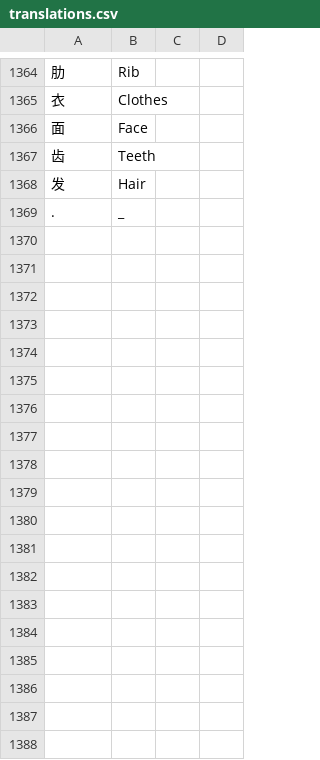
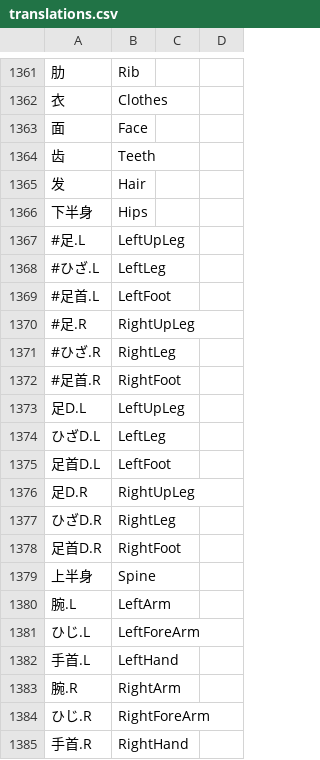
Before and after one commit to BurningLotusBL/mmd_tools_translation, a CSV file: translations.csv, drawn as a sheet; only a part is shown, gaps mark what is left out; the shorter side is filled out with more unchanged rows; the diff covers the shown part only; the diff names each change by its address in the sheet, - before the commit and + after, or states it on an @@ line.

```diff
--- a/translations.csv
+++ b/translations.csv
+row 1366: 下半身 | Hips
+row 1367: #足.L | LeftUpLeg
+row 1368: #ひざ.L | LeftLeg
+row 1369: #足首.L | LeftFoot
+row 1370: #足.R | RightUpLeg
+row 1371: #ひざ.R | RightLeg
+row 1372: #足首.R | RightFoot
+row 1373: 足D.L | LeftUpLeg
+row 1374: ひざD.L | LeftLeg
+row 1375: 足首D.L | LeftFoot
+row 1376: 足D.R | RightUpLeg
+row 1377: ひざD.R | RightLeg
+row 1378: 足首D.R | RightFoot
+row 1379: 上半身 | Spine
+row 1380: 腕.L | LeftArm
+row 1381: ひじ.L | LeftForeArm
+row 1382: 手首.L | LeftHand
+row 1383: 腕.R | RightArm
+row 1384: ひじ.R | RightForeArm
+row 1385: 手首.R | RightHand
```
Also changed, not shown: 55 added rows, 3 removed rows and 1 edited cell elsewhere in this file.
